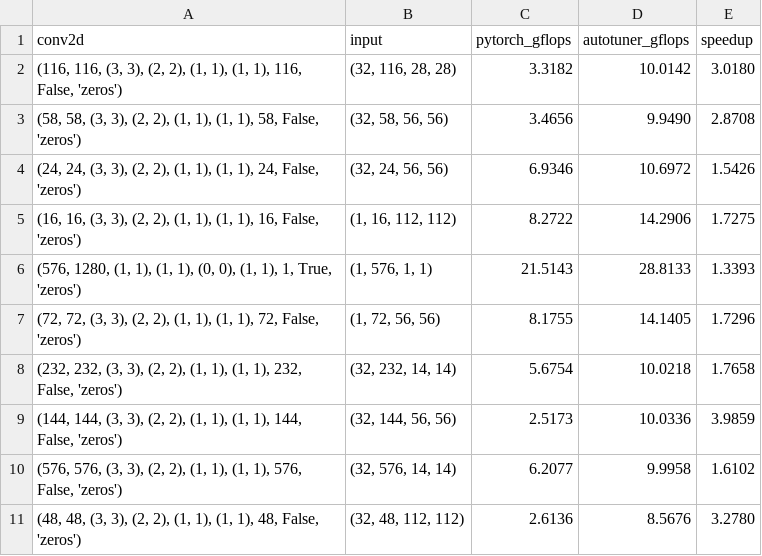
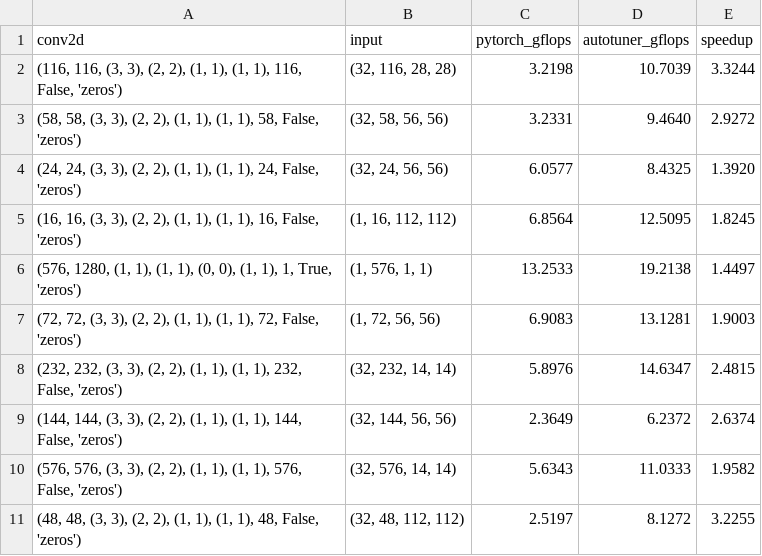
Before and after one commit to jansel/convolution-autotuner, a CSV file: results.csv, drawn as a sheet; only a part is shown; the diff covers the shown part only.

```diff
--- a/results.csv
+++ b/results.csv
@@ -1,11 +1,11 @@
 conv2d,input,pytorch_gflops,autotuner_gflops,speedup
-"(116, 116, (3, 3), (2, 2), (1, 1), (1, 1), 116, False, 'zeros')","(32, 116, 28, 28)",3.3182,10.0142,3.0180
-"(58, 58, (3, 3), (2, 2), (1, 1), (1, 1), 58, False, 'zeros')","(32, 58, 56, 56)",3.4656,9.9490,2.8708
-"(24, 24, (3, 3), (2, 2), (1, 1), (1, 1), 24, False, 'zeros')","(32, 24, 56, 56)",6.9346,10.6972,1.5426
-"(16, 16, (3, 3), (2, 2), (1, 1), (1, 1), 16, False, 'zeros')","(1, 16, 112, 112)",8.2722,14.2906,1.7275
-"(576, 1280, (1, 1), (1, 1), (0, 0), (1, 1), 1, True, 'zeros')","(1, 576, 1, 1)",21.5143,28.8133,1.3393
-"(72, 72, (3, 3), (2, 2), (1, 1), (1, 1), 72, False, 'zeros')","(1, 72, 56, 56)",8.1755,14.1405,1.7296
-"(232, 232, (3, 3), (2, 2), (1, 1), (1, 1), 232, False, 'zeros')","(32, 232, 14, 14)",5.6754,10.0218,1.7658
-"(144, 144, (3, 3), (2, 2), (1, 1), (1, 1), 144, False, 'zeros')","(32, 144, 56, 56)",2.5173,10.0336,3.9859
-"(576, 576, (3, 3), (2, 2), (1, 1), (1, 1), 576, False, 'zeros')","(32, 576, 14, 14)",6.2077,9.9958,1.6102
-"(48, 48, (3, 3), (2, 2), (1, 1), (1, 1), 48, False, 'zeros')","(32, 48, 112, 112)",2.6136,8.5676,3.2780
+"(116, 116, (3, 3), (2, 2), (1, 1), (1, 1), 116, False, 'zeros')","(32, 116, 28, 28)",3.2198,10.7039,3.3244
+"(58, 58, (3, 3), (2, 2), (1, 1), (1, 1), 58, False, 'zeros')","(32, 58, 56, 56)",3.2331,9.4640,2.9272
+"(24, 24, (3, 3), (2, 2), (1, 1), (1, 1), 24, False, 'zeros')","(32, 24, 56, 56)",6.0577,8.4325,1.3920
+"(16, 16, (3, 3), (2, 2), (1, 1), (1, 1), 16, False, 'zeros')","(1, 16, 112, 112)",6.8564,12.5095,1.8245
+"(576, 1280, (1, 1), (1, 1), (0, 0), (1, 1), 1, True, 'zeros')","(1, 576, 1, 1)",13.2533,19.2138,1.4497
+"(72, 72, (3, 3), (2, 2), (1, 1), (1, 1), 72, False, 'zeros')","(1, 72, 56, 56)",6.9083,13.1281,1.9003
+"(232, 232, (3, 3), (2, 2), (1, 1), (1, 1), 232, False, 'zeros')","(32, 232, 14, 14)",5.8976,14.6347,2.4815
+"(144, 144, (3, 3), (2, 2), (1, 1), (1, 1), 144, False, 'zeros')","(32, 144, 56, 56)",2.3649,6.2372,2.6374
+"(576, 576, (3, 3), (2, 2), (1, 1), (1, 1), 576, False, 'zeros')","(32, 576, 14, 14)",5.6343,11.0333,1.9582
+"(48, 48, (3, 3), (2, 2), (1, 1), (1, 1), 48, False, 'zeros')","(32, 48, 112, 112)",2.5197,8.1272,3.2255
```
Also changed, not shown: 120 edited cells elsewhere in this file, 7 other files.
